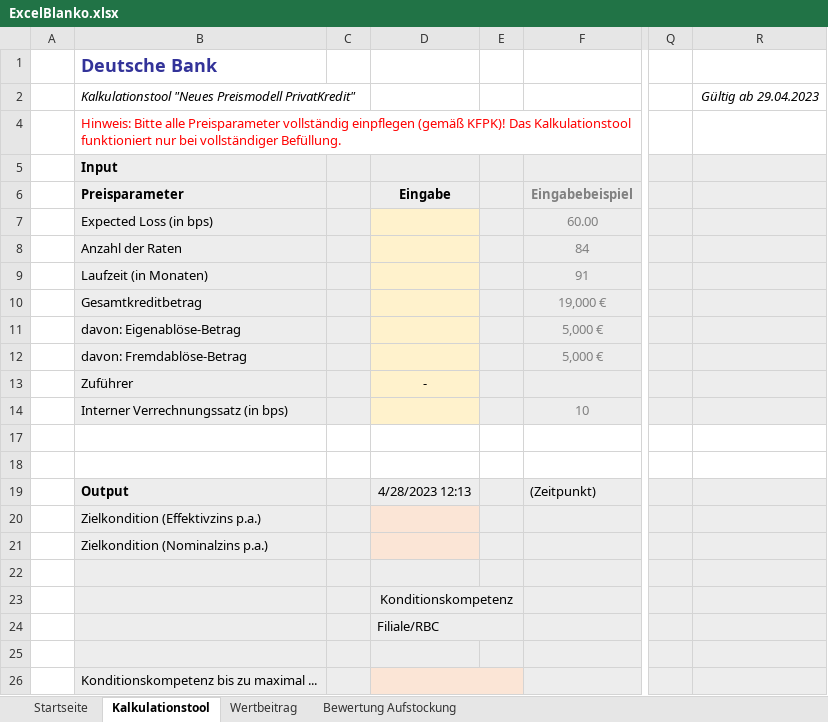
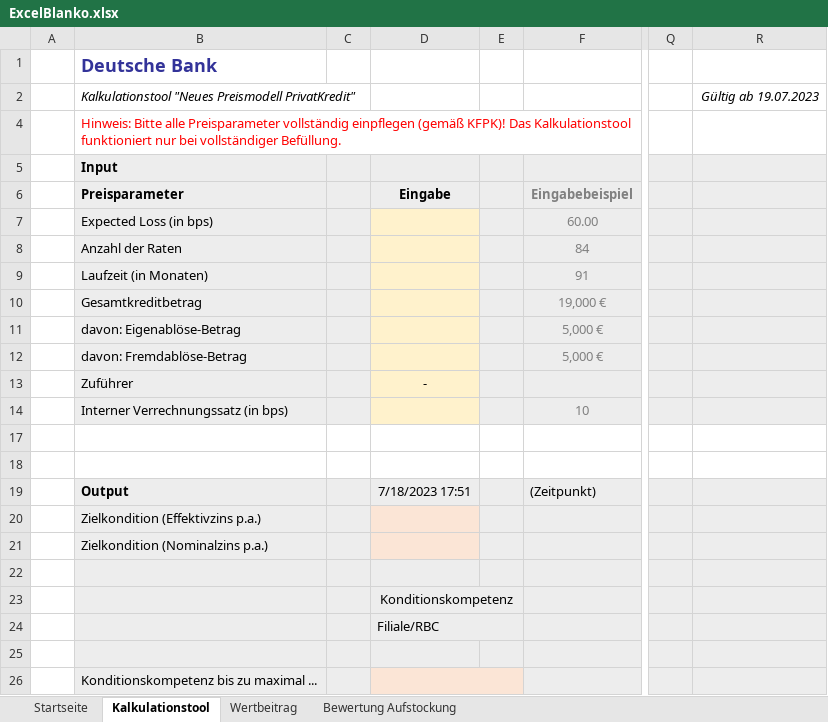
Before and after one commit to Frodo1980/netlifyforumquestion, an Excel workbook: ExcelBlanko.xlsx, sheet Kalkulationstool, drawn as a sheet; only a part is shown, gaps mark what is left out; values as stored, in another font and other column widths than the file's, no borders; the diff names each change by its address in the sheet, - before the commit and + after, or states it on an @@ line.

Commit message:
neue Version

```diff
--- a/ExcelBlanko.xlsx (sheet Kalkulationstool)
+++ b/ExcelBlanko.xlsx (sheet Kalkulationstool)
-R2: Gültig ab 29.04.2023
+R2: Gültig ab 19.07.2023
-D19: 4/28/2023 12:13
+D19: 7/18/2023 17:51
```
